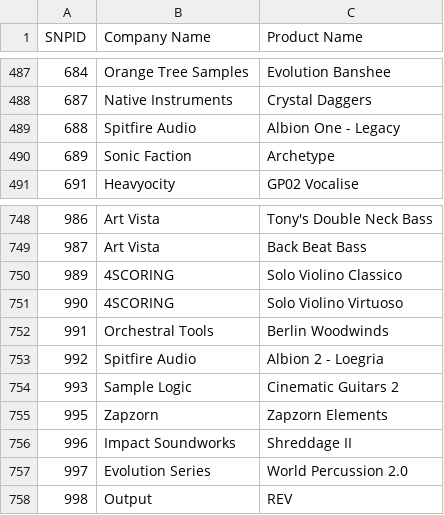
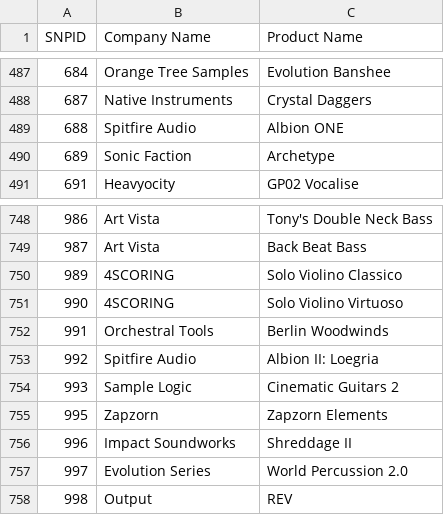
Before and after one commit to perivar/PresetConverter, a CSV file: PresetConverterProject/NIKontaktNKS/SNPID List.csv, drawn as a sheet; only a part is shown, gaps mark what is left out.

Commit message:
cleanup

```diff
--- a/PresetConverterProject/NIKontaktNKS/SNPID List.csv
+++ b/PresetConverterProject/NIKontaktNKS/SNPID List.csv
@@ -488,3 +488,3 @@
 687;Native Instruments;Crystal Daggers
-688;Spitfire Audio;Albion One - Legacy
+688;Spitfire Audio;Albion ONE
 689;Sonic Faction;Archetype
@@ -752,3 +752,3 @@
 991;Orchestral Tools;Berlin Woodwinds
-992;Spitfire Audio;Albion 2 - Loegria
+992;Spitfire Audio;Albion II: Loegria
 993;Sample Logic;Cinematic Guitars 2
```
